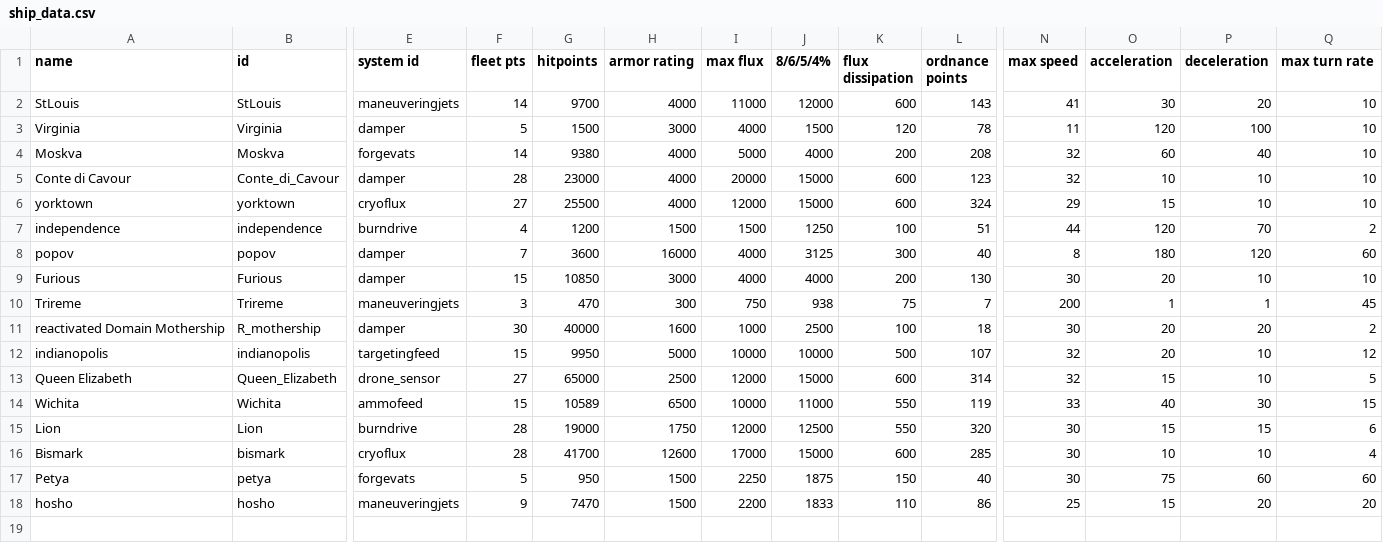
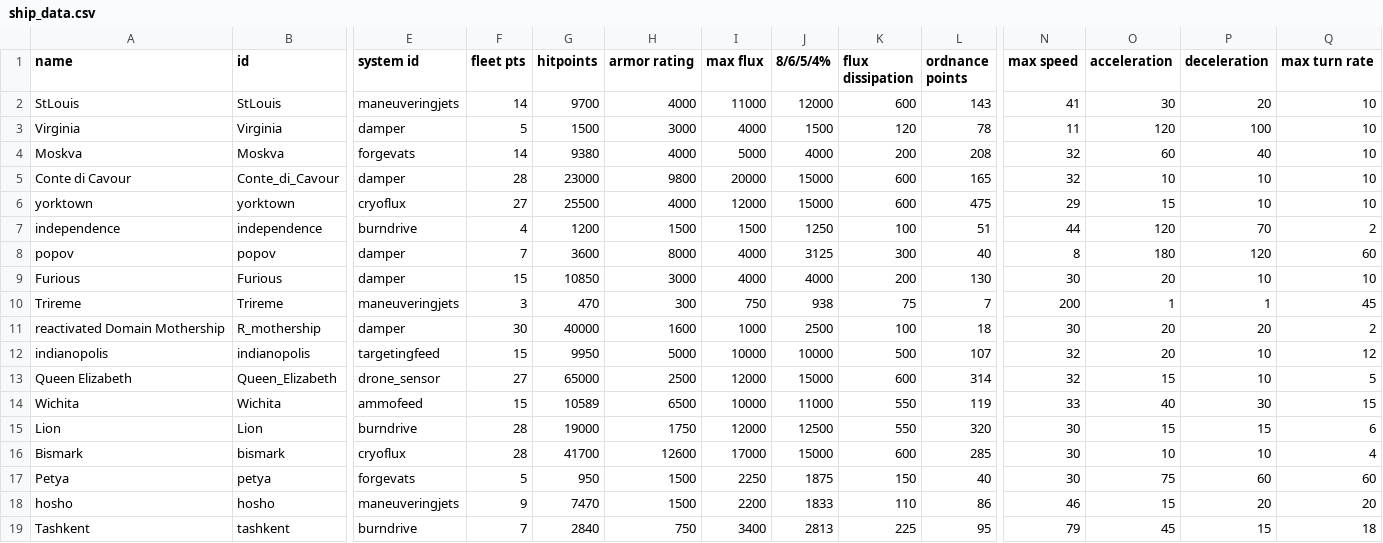
Before and after one commit to bryceOctovioOstrem/domainReformed, a CSV file: data/hulls/ship_data.csv, drawn as a sheet; only a part is shown, gaps mark what is left out; rows hold the shown columns only; the diff names each change by its address in the sheet, - before the commit and + after, or states it on an @@ line.

Commit message:
tashkent update
new update

```diff
--- a/data/hulls/ship_data.csv
+++ b/data/hulls/ship_data.csv
-H5 (armor rating): 4000
+H5 (armor rating): 9800
-L5 (ordnance points): 123
+L5 (ordnance points): 165
-L6 (ordnance points): 324
+L6 (ordnance points): 475
-H8 (armor rating): 16000
+H8 (armor rating): 8000
-N18 (max speed): 25
+N18 (max speed): 46
+row 19: Tashkent | tashkent | burndrive | 7 | 2840 | 750 | 3400 | 2813 | 225 | 95 | 79 | 45 | 15 | 18
```
Also changed, not shown: 11 other files.
